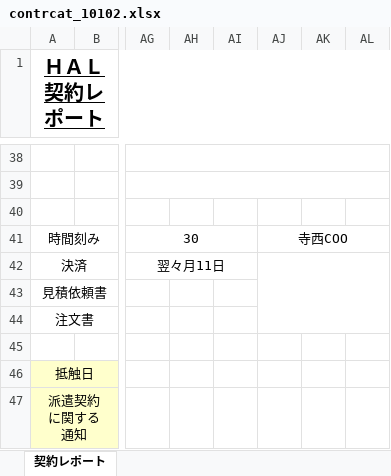
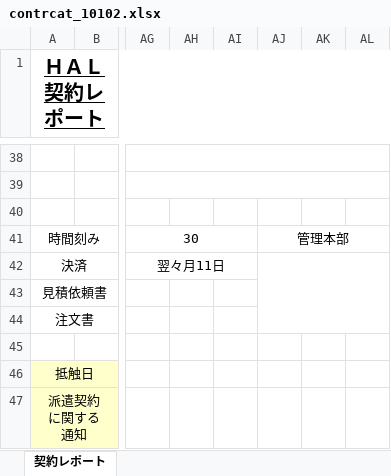
Before and after one commit to madwolf666/hal-kanri, an Excel workbook: excel/contrcat_10102.xlsx, sheet 契約レポート, drawn as a sheet; only a part is shown, gaps mark what is left out; values as stored, in another font and other column widths than the file's, no borders; charts and pictures and conditional formats not drawn; the diff names each change by its address in the sheet, - before the commit and + after, or states it on an @@ line.

```diff
--- a/excel/contrcat_10102.xlsx (sheet 契約レポート)
+++ b/excel/contrcat_10102.xlsx (sheet 契約レポート)
-AJ41: 寺西COO
+AJ41: 管理本部
```
Also changed, not shown: excel/contrcat_10105.xlsx, excel/contrcat_10503.xlsx, 13 other files.
